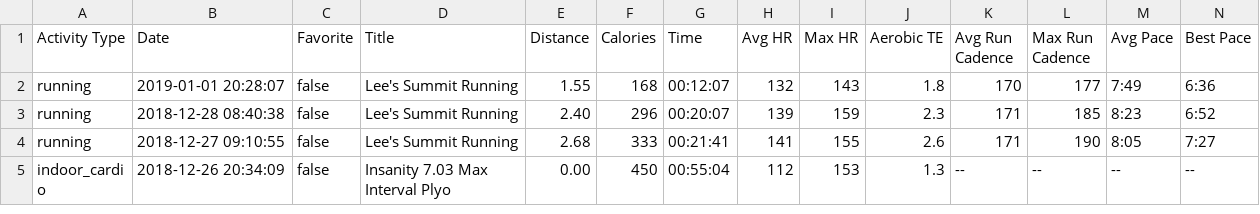
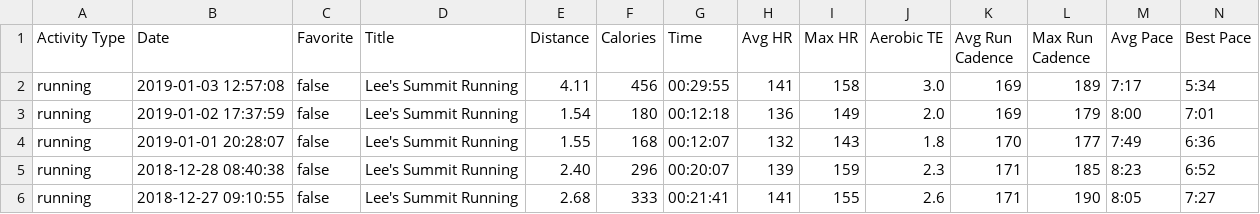
Before and after one commit to johnsug/garmin, a CSV file: garmin_log.csv, drawn as a sheet; only a part is shown; the shorter side is filled out with more unchanged rows; rows hold the shown columns only; the diff names each change by its address in the sheet, - before the commit and + after, or states it on an @@ line.

Commit message:
Update garmin_log.csv

```diff
--- a/garmin_log.csv
+++ b/garmin_log.csv
+row 2: running | 2019-01-03 12:57:08 | false | Lee's Summit Running | 4.11 | 456 | 00:29:55 | 141 | 158 | 3.0 | 169 | 189 | 7:17 | 5:34
+row 3: running | 2019-01-02 17:37:59 | false | Lee's Summit Running | 1.54 | 180 | 00:12:18 | 136 | 149 | 2.0 | 169 | 179 | 8:00 | 7:01
```
